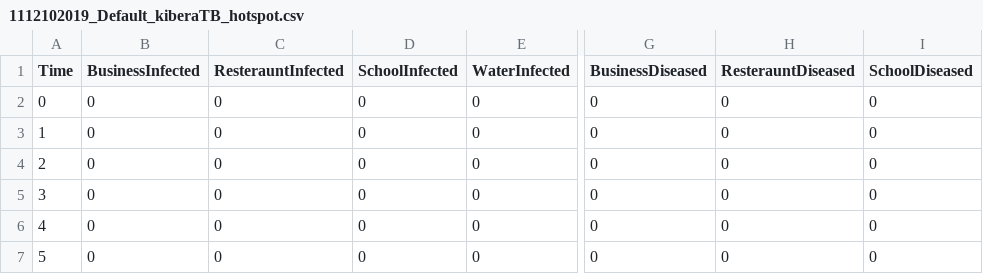
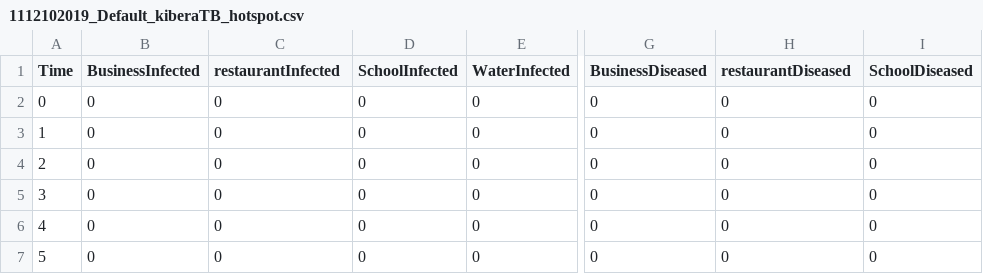
Before and after one commit to acrooks2/kiberaTB, a CSV file: 1112102019_Default_kiberaTB_hotspot.csv, drawn as a sheet; only a part is shown, gaps mark what is left out; the diff names each change by its address in the sheet, - before the commit and + after, or states it on an @@ line.

```diff
--- a/1112102019_Default_kiberaTB_hotspot.csv
+++ b/1112102019_Default_kiberaTB_hotspot.csv
-C1: ResterauntInfected
+C1: restaurantInfected
-H1: ResterauntDiseased
+H1: restaurantDiseased
```
Also changed, not shown: 1112102019_Default_kiberaTB_activity.csv, 10 other files.
